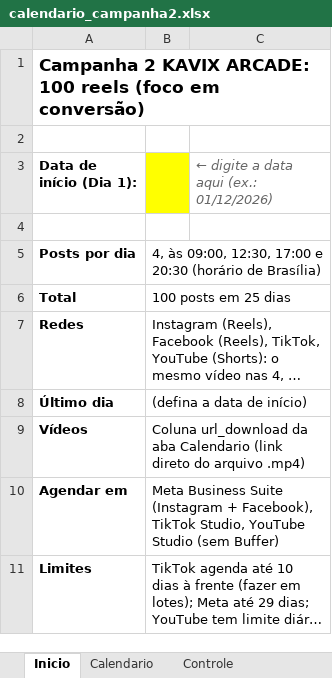
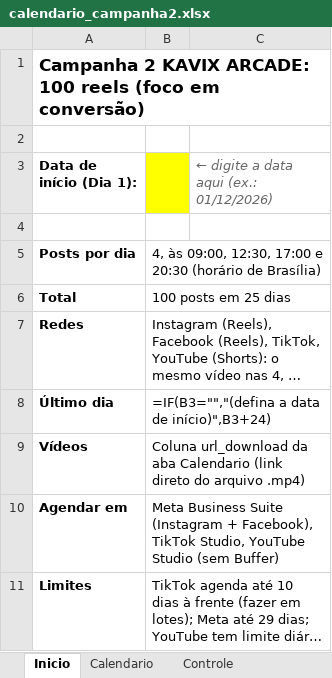
Before and after one commit to joaopx20-source/automaton, an Excel workbook: promo/kavix/campanha2/calendario_campanha2.xlsx, sheet Inicio, drawn as a sheet; long unchanged cells end in …; values as stored, in another font and other column widths than the file's, no borders; formulas without a stored value are shown as written; the diff names each change by its address in the sheet, - before the commit and + after, or states it on an @@ line.

```diff
--- a/promo/kavix/campanha2/calendario_campanha2.xlsx (sheet Inicio)
+++ b/promo/kavix/campanha2/calendario_campanha2.xlsx (sheet Inicio)
-B8: (defina a data de início)
+B8: =IF(B3="","(defina a data de início)",B3+24)
```
Also changed, not shown: sheet Controle, sheet Calendario, charts or pictures, promo/kavix/campanha2/youtube_reverso/calendario_youtube_reverso.xlsx, 8 other files.
